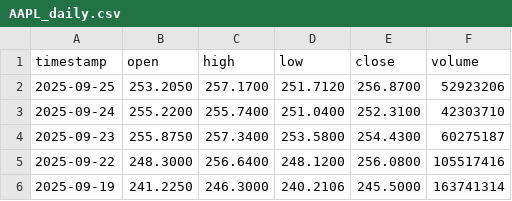
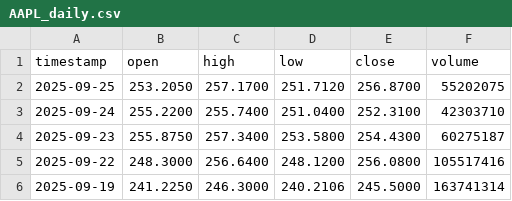
Before and after one commit to Klyeil/Stock, a CSV file: data/AAPL_daily.csv, drawn as a sheet; only a part is shown.

```diff
--- a/data/AAPL_daily.csv
+++ b/data/AAPL_daily.csv
@@ -1,3 +1,3 @@
 timestamp,open,high,low,close,volume
-2025-09-25,253.2050,257.1700,251.7120,256.8700,52923206
+2025-09-25,253.2050,257.1700,251.7120,256.8700,55202075
 2025-09-24,255.2200,255.7400,251.0400,252.3100,42303710
```
Also changed, not shown: data/IBM_daily.csv, 12 other files.
